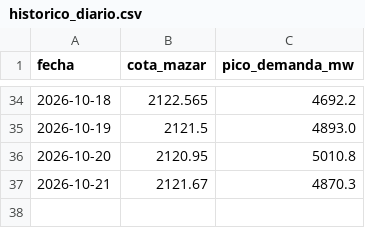
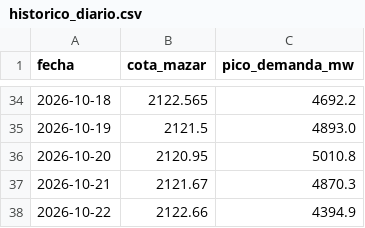
Before and after one commit to esteban-data/monitor-riesgo-energia-ecuador, a CSV file: historico_diario.csv, drawn as a sheet; only a part is shown, gaps mark what is left out.

```diff
--- a/historico_diario.csv
+++ b/historico_diario.csv
@@ -37 +37,2 @@ fecha,cota_mazar,pico_demanda_mw
 2026-10-21,2121.67,4870.3
+2026-10-22,2122.66,4394.9
```
Also changed, not shown: predicciones.csv, predicciones_experimental.csv, 2 other files.
